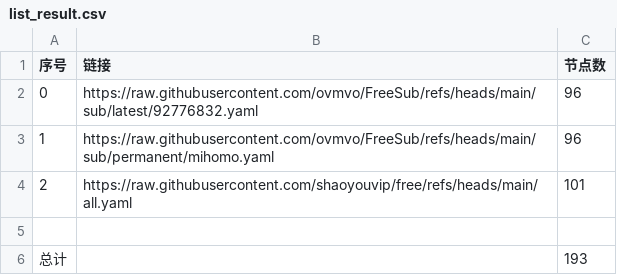
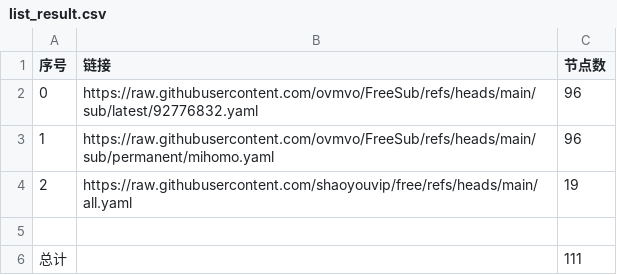
Before and after one commit to cjchxgxhc/NoMoreWalls, a CSV file: list_result.csv, drawn as a sheet.

```diff
--- a/list_result.csv
+++ b/list_result.csv
@@ -3,4 +3,4 @@
 1,https://raw.githubusercontent.com/ovmvo/FreeSub/refs/heads/main/sub/permanent/mihomo.yaml,96
-2,https://raw.githubusercontent.com/shaoyouvip/free/refs/heads/main/all.yaml,101
+2,https://raw.githubusercontent.com/shaoyouvip/free/refs/heads/main/all.yaml,19
 
-总计,,193
+总计,,111
```
Also changed, not shown: 21 other files.
